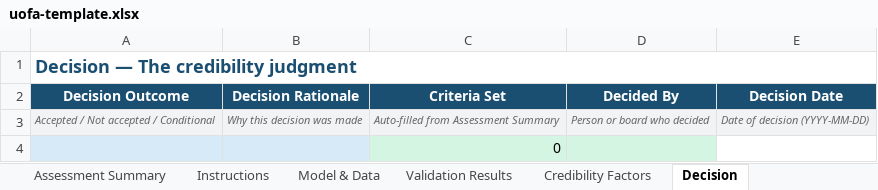
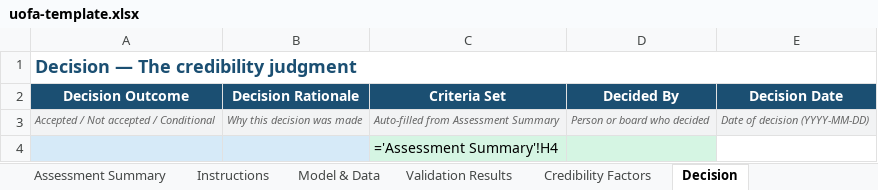
Before and after one commit to cloudronin/uofa, an Excel workbook: packs/core/templates/uofa-template.xlsx, sheet Decision, drawn as a sheet; values as stored, in another font and other column widths than the file's, no borders; formulas without a stored value are shown as written; the diff names each change by its address in the sheet, - before the commit and + after, or states it on an @@ line.

```diff
--- a/packs/core/templates/uofa-template.xlsx (sheet Decision)
+++ b/packs/core/templates/uofa-template.xlsx (sheet Decision)
-C4 (Criteria Set): 0
+C4 (Criteria Set): ='Assessment Summary'!H4
```
Also changed, not shown: sheet Credibility Factors, sheet Assessment Summary, examples/starters/uofa-starter-filled.xlsx.
